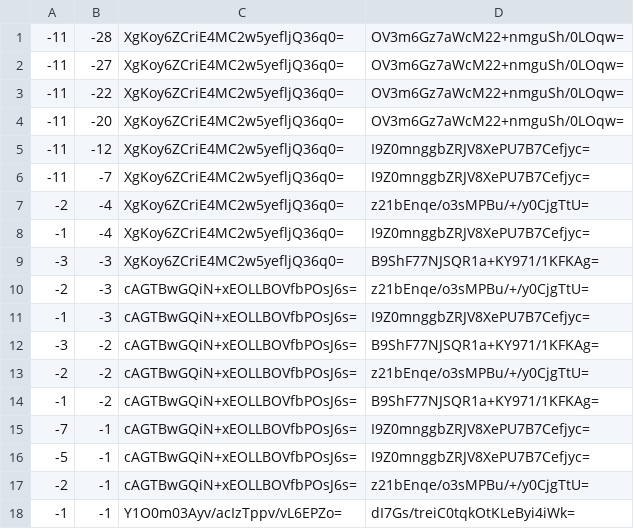
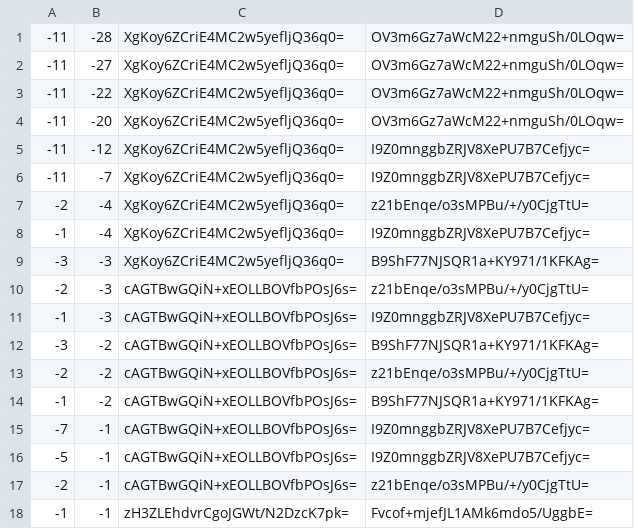
Before and after one commit to mochimochiomochi/mochicraftmap2, a CSV file: nether/tiles/zoom.-2/metadata/k.-1.-1.csv, drawn as a sheet.

```diff
--- a/nether/tiles/zoom.-2/metadata/k.-1.-1.csv
+++ b/nether/tiles/zoom.-2/metadata/k.-1.-1.csv
@@ -17,2 +17,2 @@
 -2,-1,cAGTBwGQiN+xEOLLBOVfbPOsJ6s=,z21bEnqe/o3sMPBu/+/y0CjgTtU=
--1,-1,Y1O0m03Ayv/acIzTppv/vL6EPZo=,dI7Gs/treiC0tqkOtKLeByi4iWk=
+-1,-1,zH3ZLEhdvrCgoJGWt/N2DzcK7pk=,Fvcof+mjefJL1AMk6mdo5/UggbE=
```
Also changed, not shown: nether/tiles/zoom.-1/metadata/k.-1.-1.csv, nether/tiles/zoom.-1/metadata/k.-1.0.csv, 53 other files.
